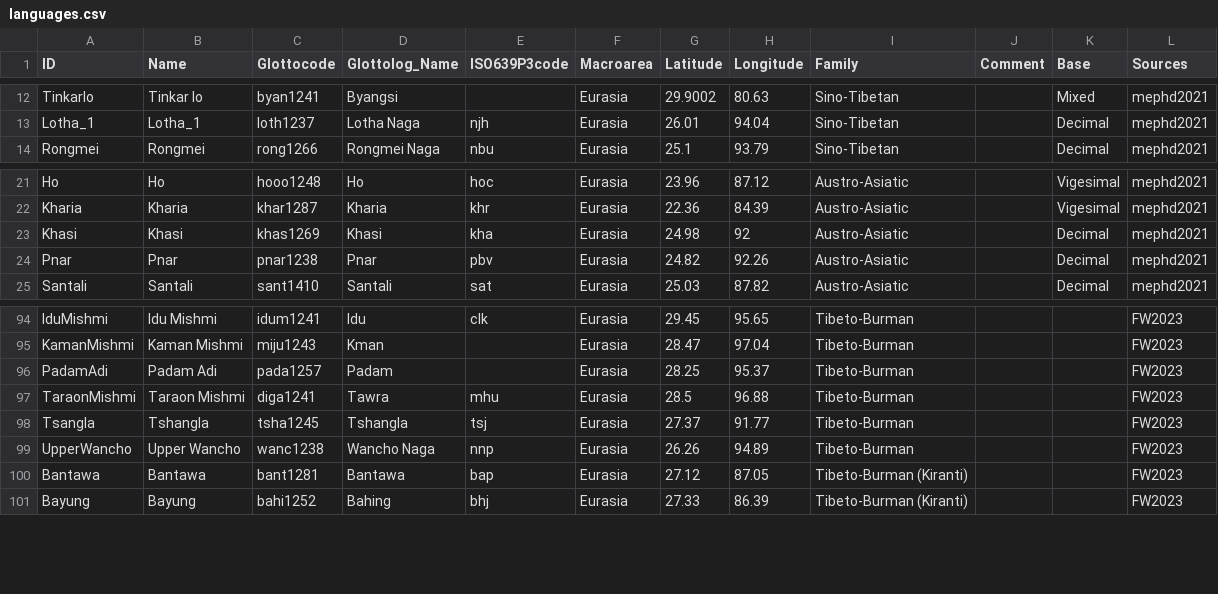
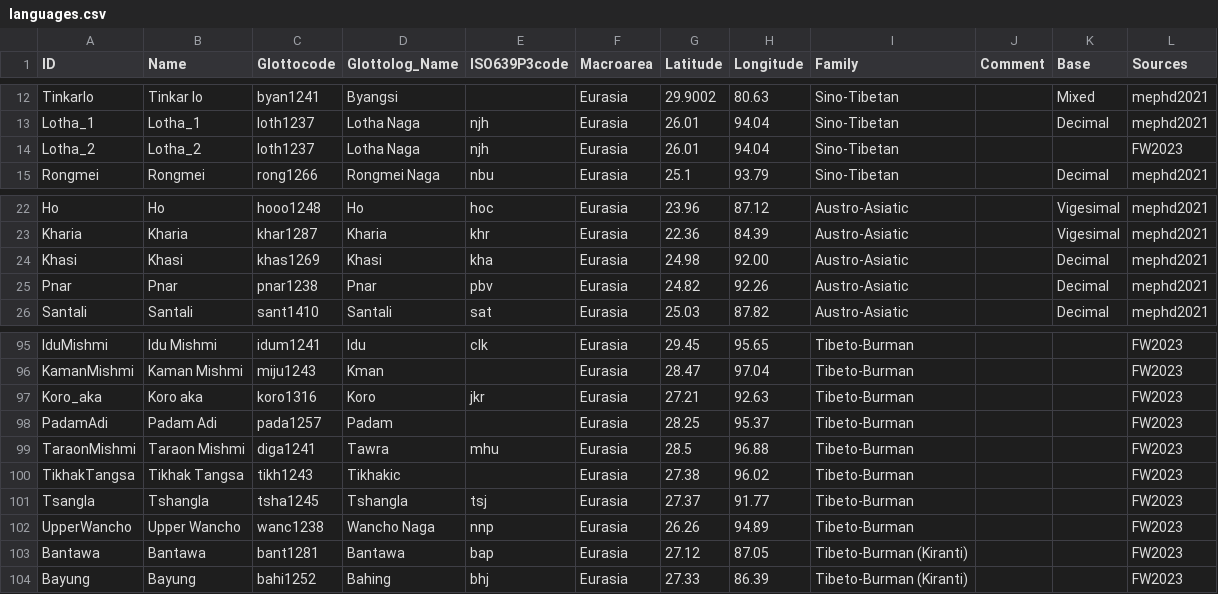
Before and after one commit to numeralbank/sand, a CSV file: cldf/languages.csv, drawn as a sheet; only a part is shown, gaps mark what is left out.

Commit message:
Update sources, fix ID mapping, re-generate

```diff
--- a/cldf/languages.csv
+++ b/cldf/languages.csv
@@ -13,2 +13,3 @@ Tinkarlo,Tinkar lo,byan1241,Byangsi,,Eurasia,29.9002,80.63,Sino-Tibetan,,Mixed,m
 Lotha_1,Lotha_1,loth1237,Lotha Naga,njh,Eurasia,26.01,94.04,Sino-Tibetan,,Decimal,mephd2021
+Lotha_2,Lotha_2,loth1237,Lotha Naga,njh,Eurasia,26.01,94.04,Sino-Tibetan,,,FW2023
 Rongmei,Rongmei,rong1266,Rongmei Naga,nbu,Eurasia,25.1,93.79,Sino-Tibetan,,Decimal,mephd2021
@@ -22,3 +23,3 @@ Ho,Ho,hooo1248,Ho,hoc,Eurasia,23.96,87.12,Austro-Asiatic,,Vigesimal,mephd2021
 Kharia,Kharia,khar1287,Kharia,khr,Eurasia,22.36,84.39,Austro-Asiatic,,Vigesimal,mephd2021
-Khasi,Khasi,khas1269,Khasi,kha,Eurasia,24.98,92,Austro-Asiatic,,Decimal,mephd2021
+Khasi,Khasi,khas1269,Khasi,kha,Eurasia,24.98,92.00,Austro-Asiatic,,Decimal,mephd2021
 Pnar,Pnar,pnar1238,Pnar,pbv,Eurasia,24.82,92.26,Austro-Asiatic,,Decimal,mephd2021
@@ -95,4 +96,6 @@ IduMishmi,Idu Mishmi,idum1241,Idu,clk,Eurasia,29.45,95.65,Tibeto-Burman,,,FW2023
 KamanMishmi,Kaman Mishmi,miju1243,Kman,,Eurasia,28.47,97.04,Tibeto-Burman,,,FW2023
+Koro_aka,Koro aka,koro1316,Koro,jkr,Eurasia,27.21,92.63,Tibeto-Burman,,,FW2023
 PadamAdi,Padam Adi,pada1257,Padam,,Eurasia,28.25,95.37,Tibeto-Burman,,,FW2023
 TaraonMishmi,Taraon Mishmi,diga1241,Tawra,mhu,Eurasia,28.5,96.88,Tibeto-Burman,,,FW2023
+TikhakTangsa,Tikhak Tangsa,tikh1243,Tikhakic,,Eurasia,27.38,96.02,Tibeto-Burman,,,FW2023
 Tsangla,Tshangla,tsha1245,Tshangla,tsj,Eurasia,27.37,91.77,Tibeto-Burman,,,FW2023
```
Also changed, not shown: etc/languages.tsv, raw/cardinals.tsv, 10 other files.
